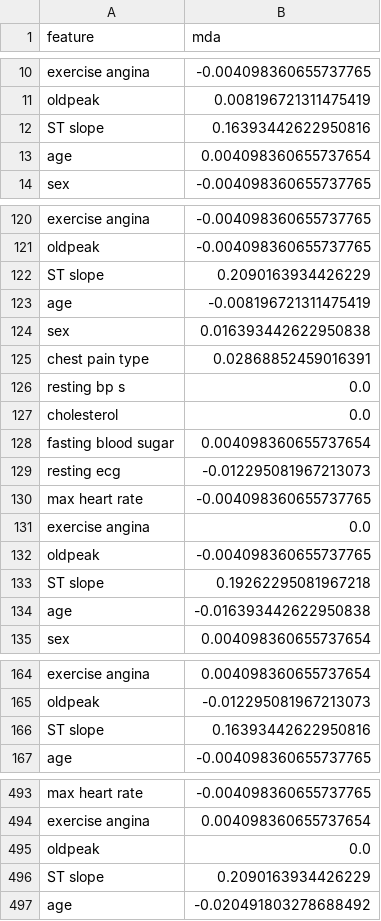
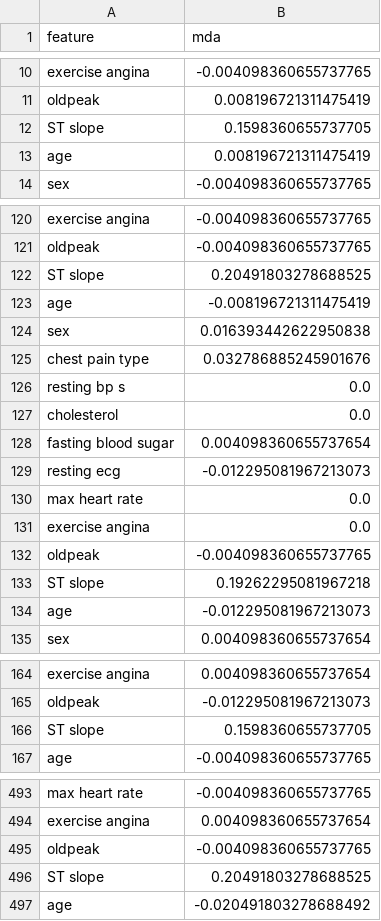
Before and after one commit to pithecuse527/YU_ITEC6240_Final, a CSV file: models/outputs/simple_net_logistic/mda_long.csv, drawn as a sheet; only a part is shown, gaps mark what is left out; the diff covers the shown part only.

```diff
--- a/models/outputs/simple_net_logistic/mda_long.csv
+++ b/models/outputs/simple_net_logistic/mda_long.csv
@@ -11,4 +11,4 @@ exercise angina,-0.004098360655737765
 oldpeak,0.008196721311475419
-ST slope,0.16393442622950816
-age,0.004098360655737654
+ST slope,0.1598360655737705
+age,0.008196721311475419
 sex,-0.004098360655737765
@@ -121,6 +121,6 @@ exercise angina,-0.004098360655737765
 oldpeak,-0.004098360655737765
-ST slope,0.2090163934426229
+ST slope,0.20491803278688525
 age,-0.008196721311475419
 sex,0.016393442622950838
-chest pain type,0.02868852459016391
+chest pain type,0.032786885245901676
 resting bp s,0.0
@@ -129,3 +129,3 @@ fasting blood sugar,0.004098360655737654
 resting ecg,-0.012295081967213073
-max heart rate,-0.004098360655737765
+max heart rate,0.0
 exercise angina,0.0
@@ -133,3 +133,3 @@ oldpeak,-0.004098360655737765
 ST slope,0.19262295081967218
-age,-0.016393442622950838
+age,-0.012295081967213073
 sex,0.004098360655737654
@@ -165,3 +165,3 @@ exercise angina,0.004098360655737654
 oldpeak,-0.012295081967213073
-ST slope,0.16393442622950816
+ST slope,0.1598360655737705
 age,-0.004098360655737765
@@ -494,4 +494,4 @@ max heart rate,-0.004098360655737765
 exercise angina,0.004098360655737654
-oldpeak,0.0
-ST slope,0.2090163934426229
+oldpeak,-0.004098360655737765
+ST slope,0.20491803278688525
 age,-0.020491803278688492
```
Also changed, not shown: 14 added rows, 11 removed rows, 18 moved rows and 18 edited cells elsewhere in this file, models/outputs/simple_net/mda_long.csv, models/outputs/simple_net_catboost/mda_long.csv, 52 other files.
